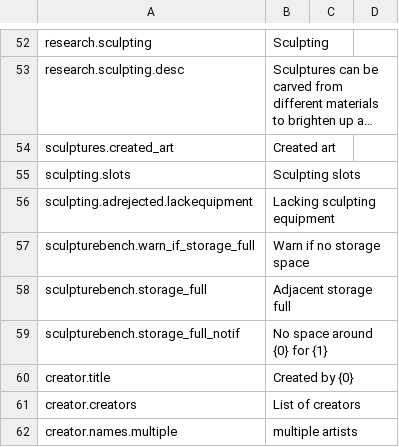
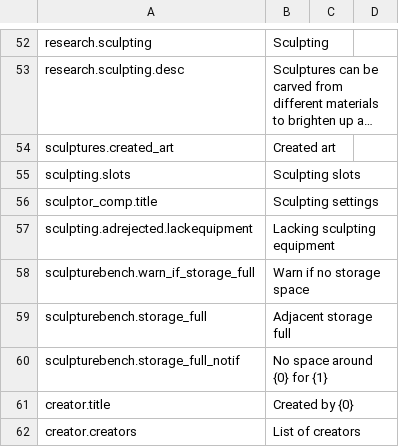
Before and after one commit to Limewood/StardeusSculptures, a CSV file: Sculptures/Translations/English.csv, drawn as a sheet; only a part is shown, gaps mark what is left out; the shorter side is filled out with more unchanged rows; long unchanged cells end in …; the diff names each change by its address in the sheet, - before the commit and + after, or states it on an @@ line.

```diff
--- a/Sculptures/Translations/English.csv
+++ b/Sculptures/Translations/English.csv
+row 56: sculptor_comp.title | Sculpting settings
```
Also changed, not shown: 7 other files.
